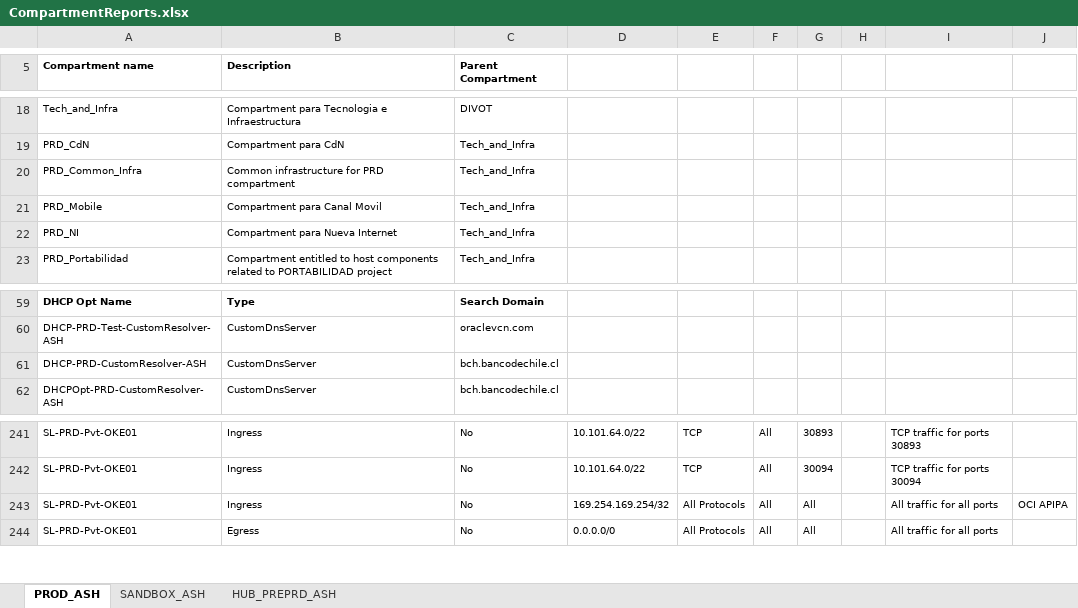
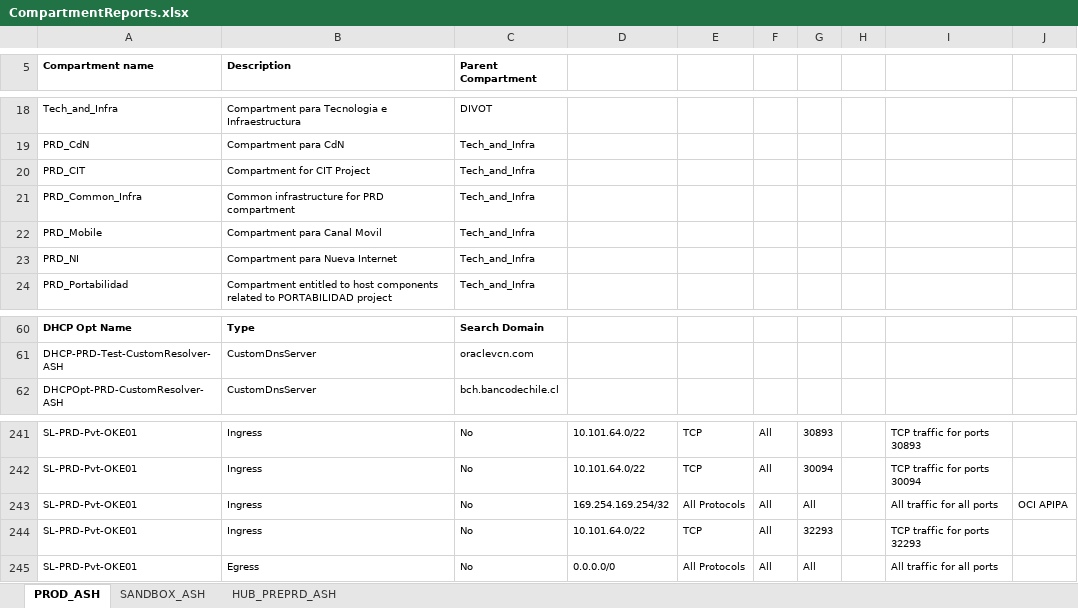
Before and after one commit to mauronio/py-oci-tools, an Excel workbook: infra-blueprint/workspace/CompartmentReports.xlsx, sheet PROD_ASH, drawn as a sheet; only a part is shown, gaps mark what is left out; values as stored, in another font and other column widths than the file's, no borders; removed rows and columns are numbered as before the commit, all else as after; the diff names each change by its address in the sheet, - before the commit and + after, or states it on an @@ line.

```diff
--- a/infra-blueprint/workspace/CompartmentReports.xlsx (sheet PROD_ASH)
+++ b/infra-blueprint/workspace/CompartmentReports.xlsx (sheet PROD_ASH)
+row 20: PRD_CIT | Compartment for CIT Project | Tech_and_Infra
-row 61: DHCP-PRD-CustomResolver-ASH | CustomDnsServer | bch.bancodechile.cl
+row 244: SL-PRD-Pvt-OKE01 | Ingress | No | 10.101.64.0/22 | TCP | All | 32293 |  | TCP traffic for ports 32293
```
Also changed, not shown: sheet SANDBOX_ASH, sheet HUB_PREPRD_ASH, 2 other files.
